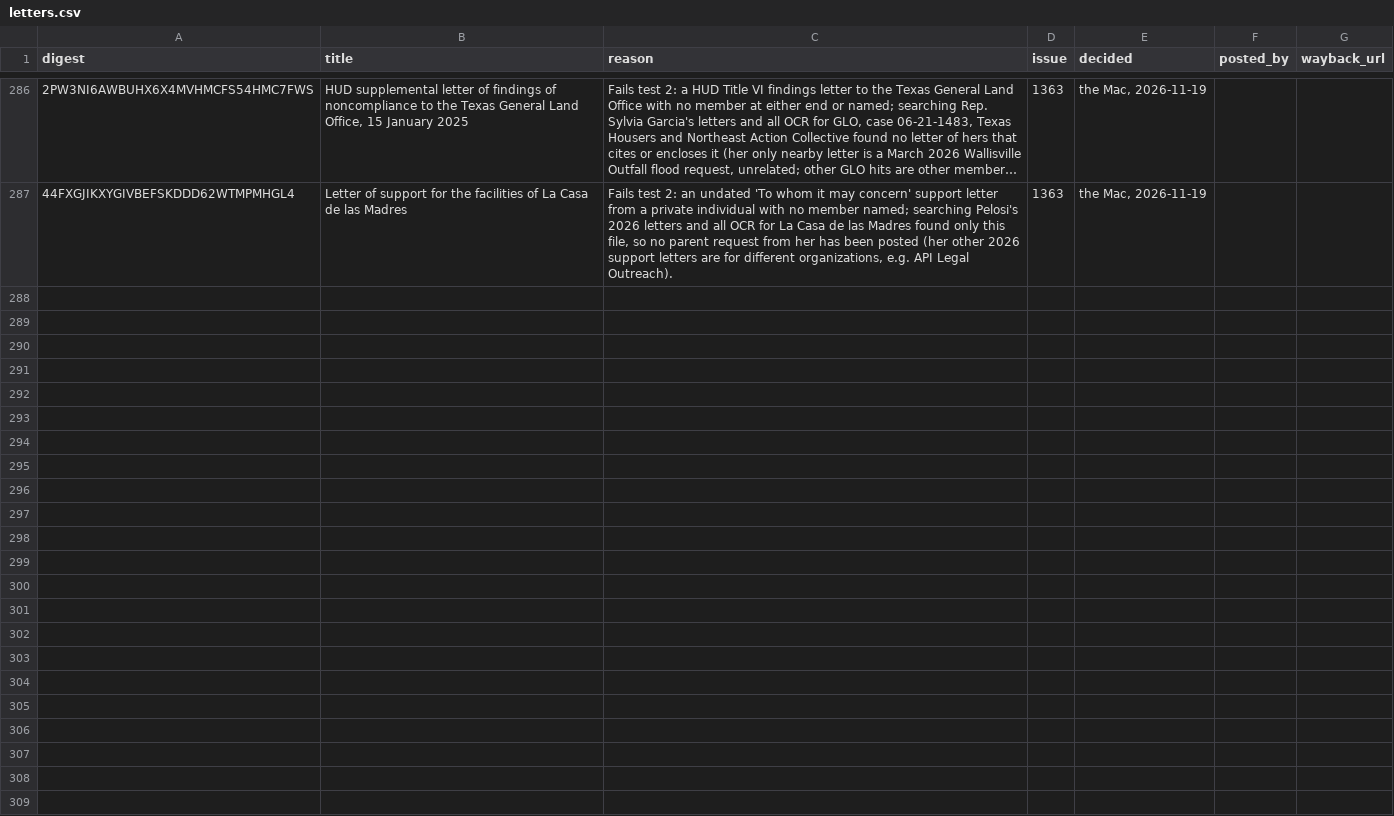
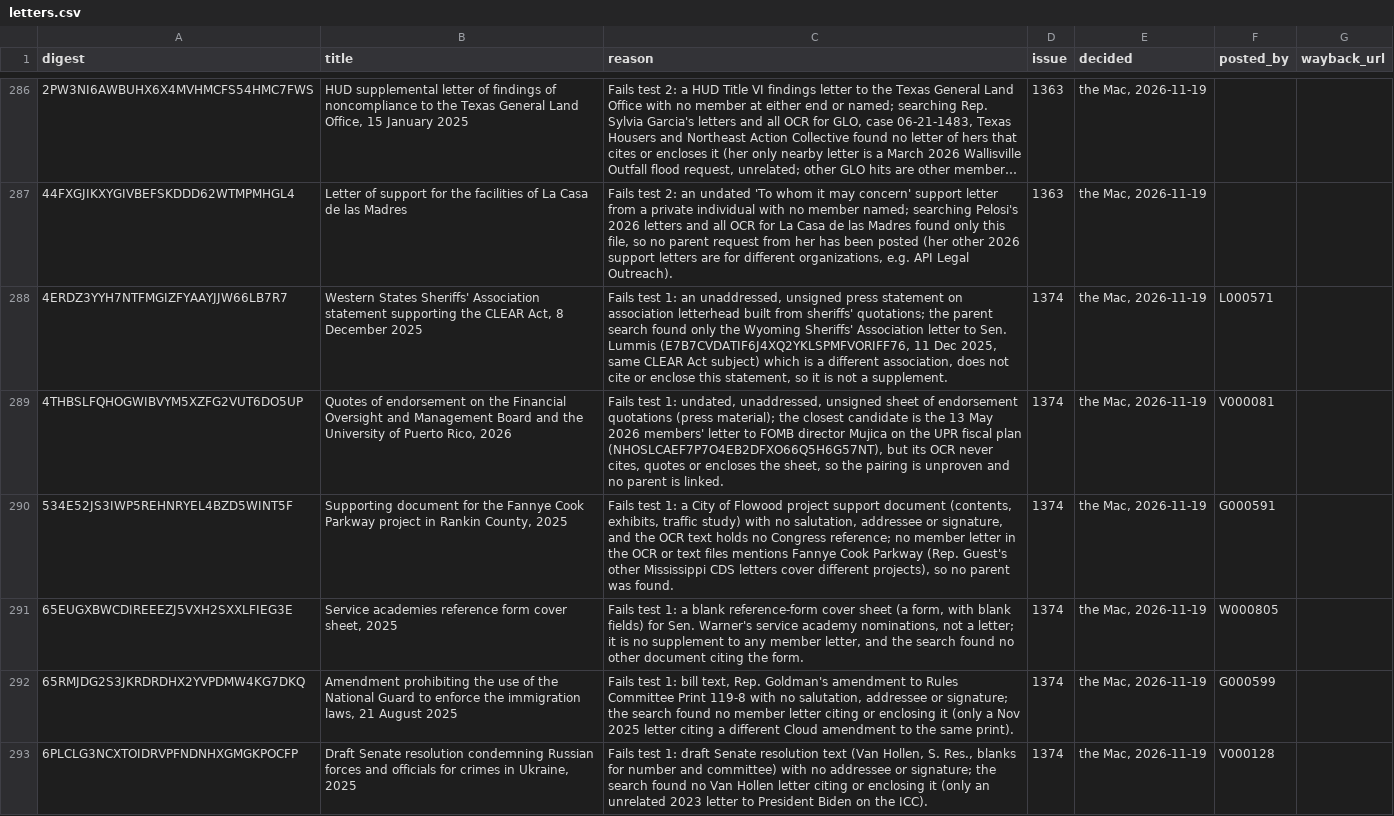
Before and after one commit to Robin-IA/Congressional-Letters-Dev, a CSV file: letters-discarded/letters.csv, drawn as a sheet; only a part is shown, gaps mark what is left out; long unchanged cells end in …; the diff names each change by its address in the sheet, - before the commit and + after, or states it on an @@ line.

```diff
--- a/letters-discarded/letters.csv
+++ b/letters-discarded/letters.csv
+row 288: 4ERDZ3YYH7NTFMGIZFYAAYJJW66LB7R7 | Western States Sheriffs' Association statement supporting the CLEAR Act, 8 December 2025 | Fails test 1: an unaddressed, unsigned press statement on association letterhead built from sheriffs' quotations; the parent search found only the Wyoming Sheriffs' Association letter to Sen. Lummis (E7B7CVDATIF6J4XQ2YKLSPMFVORIFF76, 11 Dec 2025, same CLEAR Act subject) which is a different association, does not cite or enclose this statement, so it is not a supplement. | 1374 | the Mac, 2026-11-19 | L000571
+row 289: 4THBSLFQHOGWIBVYM5XZFG2VUT6DO5UP | Quotes of endorsement on the Financial Oversight and Management Board and the University of Puerto Rico, 2026 | Fails test 1: undated, unaddressed, unsigned sheet of endorsement quotations (press material); the closest candidate is the 13 May 2026 members' letter to FOMB director Mujica on the UPR fiscal plan (NHOSLCAEF7P7O4EB2DFXO66Q5H6G57NT), but its OCR never cites, quotes or encloses the sheet, so the pairing is unproven and no parent is linked. | 1374 | the Mac, 2026-11-19 | V000081
+row 290: 534E52JS3IWP5REHNRYEL4BZD5WINT5F | Supporting document for the Fannye Cook Parkway project in Rankin County, 2025 | Fails test 1: a City of Flowood project support document (contents, exhibits, traffic study) with no salutation, addressee or signature, and the OCR text holds no Congress reference; no member letter in the OCR or text files mentions Fannye Cook Parkway (Rep. Guest's other Mississippi CDS letters cover different projects), so no parent was found. | 1374 | the Mac, 2026-11-19 | G000591
+row 291: 65EUGXBWCDIREEEZJ5VXH2SXXLFIEG3E | Service academies reference form cover sheet, 2025 | Fails test 1: a blank reference-form cover sheet (a form, with blank fields) for Sen. Warner's service academy nominations, not a letter; it is no supplement to any member letter, and the search found no other document citing the form. | 1374 | the Mac, 2026-11-19 | W000805
+row 292: 65RMJDG2S3JKRDRDHX2YVPDMW4KG7DKQ | Amendment prohibiting the use of the National Guard to enforce the immigration laws, 21 August 2025 | Fails test 1: bill text, Rep. Goldman's amendment to Rules Committee Print 119-8 with no salutation, addressee or signature; the search found no member letter citing or enclosing it (only a Nov 2025 letter citing a different Cloud amendment to the same print). | 1374 | the Mac, 2026-11-19 | G000599
+row 293: 6PLCLG3NCXTOIDRVPFNDNHXGMGKPOCFP | Draft Senate resolution condemning Russian forces and officials for crimes in Ukraine, 2025 | Fails test 1: draft Senate resolution text (Van Hollen, S. Res., blanks for number and committee) with no addressee or signature; the search found no Van Hollen letter citing or enclosing it (only an unrelated 2023 letter to President Biden on the ICC). | 1374 | the Mac, 2026-11-19 | V000128
```
Also changed, not shown: vocabulary/hierarchy.csv, vocabulary/letter-dates.csv, 7 other files.
